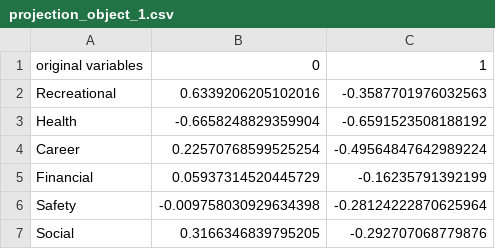
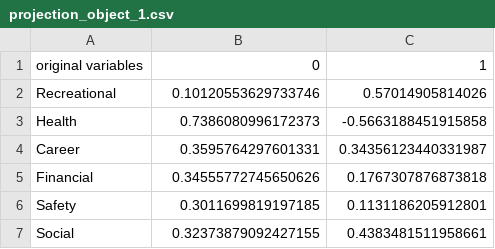
Before and after one commit to mmedl94/lionfish_article, a CSV file: saves/risk_saves/final_projection_risk/projection_object_1.csv, drawn as a sheet.

```diff
--- a/saves/risk_saves/final_projection_risk/projection_object_1.csv
+++ b/saves/risk_saves/final_projection_risk/projection_object_1.csv
@@ -1,7 +1,7 @@
 original variables,0,1
-Recreational,0.6339206205102016,-0.3587701976032563
-Health,-0.6658248829359904,-0.6591523508188192
-Career,0.22570768599525254,-0.49564847642989224
-Financial,0.05937314520445729,-0.16235791392199
-Safety,-0.009758030929634398,-0.28124222870625964
-Social,0.3166346839795205,-0.292707068779876
+Recreational,0.10120553629733746,0.57014905814026
+Health,0.7386080996172373,-0.5663188451915858
+Career,0.3595764297601331,0.34356123440331987
+Financial,0.34555772745650626,0.1767307876873818
+Safety,0.3011699819197185,0.1131186205912801
+Social,0.32373879092427155,0.4383481511958661
```
Also changed, not shown: saves/risk_saves/final_projection_risk/subset_selection.csv, saves/risk_saves/regrouped_risk/projection_object_1.csv, 18 other files.
